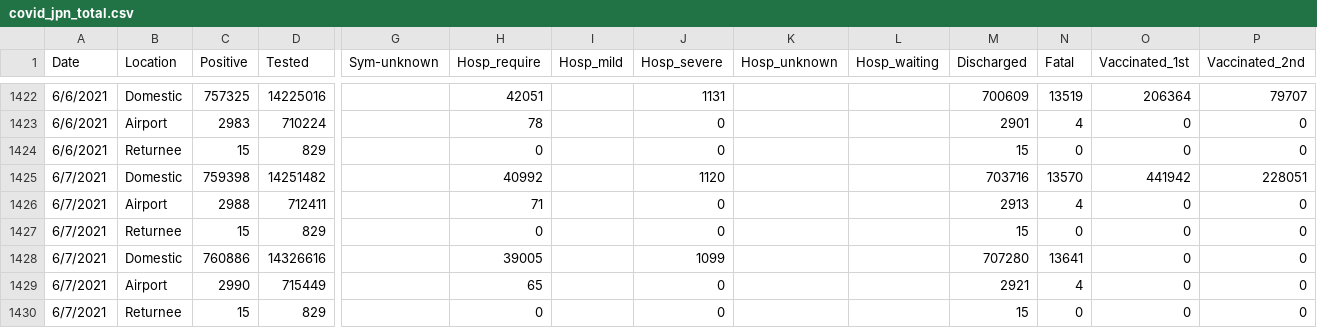
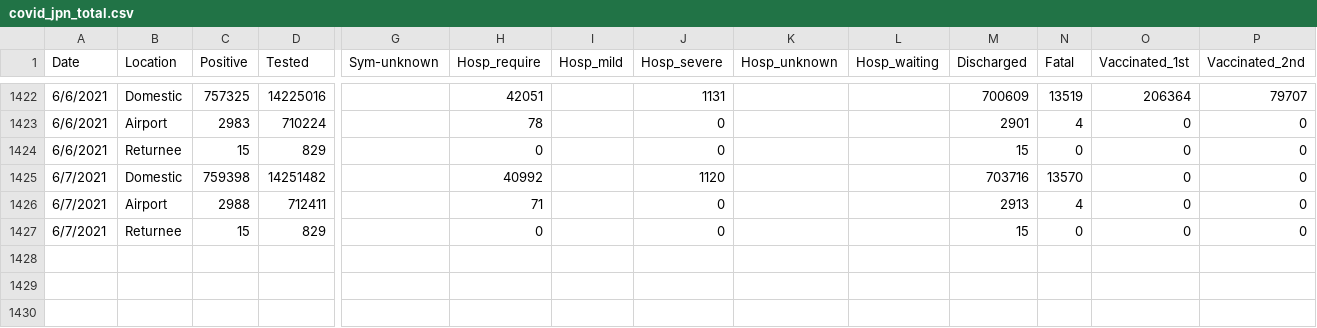
Before and after one commit to lisphilar/covid19-sir, a CSV file: data/japan/covid_jpn_total.csv, drawn as a sheet; only a part is shown, gaps mark what is left out; rows hold the shown columns only; the diff names each change by its address in the sheet, - before the commit and + after, or states it on an @@ line.

Commit message:
data: revert files manually to 20210607

```diff
--- a/data/japan/covid_jpn_total.csv
+++ b/data/japan/covid_jpn_total.csv
-O1425 (Vaccinated_1st): 441942
+O1425 (Vaccinated_1st): 0
-P1425 (Vaccinated_2nd): 228051
+P1425 (Vaccinated_2nd): 0
-row 1427: 6/7/2021 | Returnee | 15 | 829 |  | 0 |  | 0 |  |  | 15 | 0 | 0 | 0
-row 1428: 6/7/2021 | Domestic | 760886 | 14326616 |  | 39005 |  | 1099 |  |  | 707280 | 13641 | 0 | 0
-row 1429: 6/7/2021 | Airport | 2990 | 715449 |  | 65 |  | 0 |  |  | 2921 | 4 | 0 | 0
```
Also changed, not shown: 1 other file.
